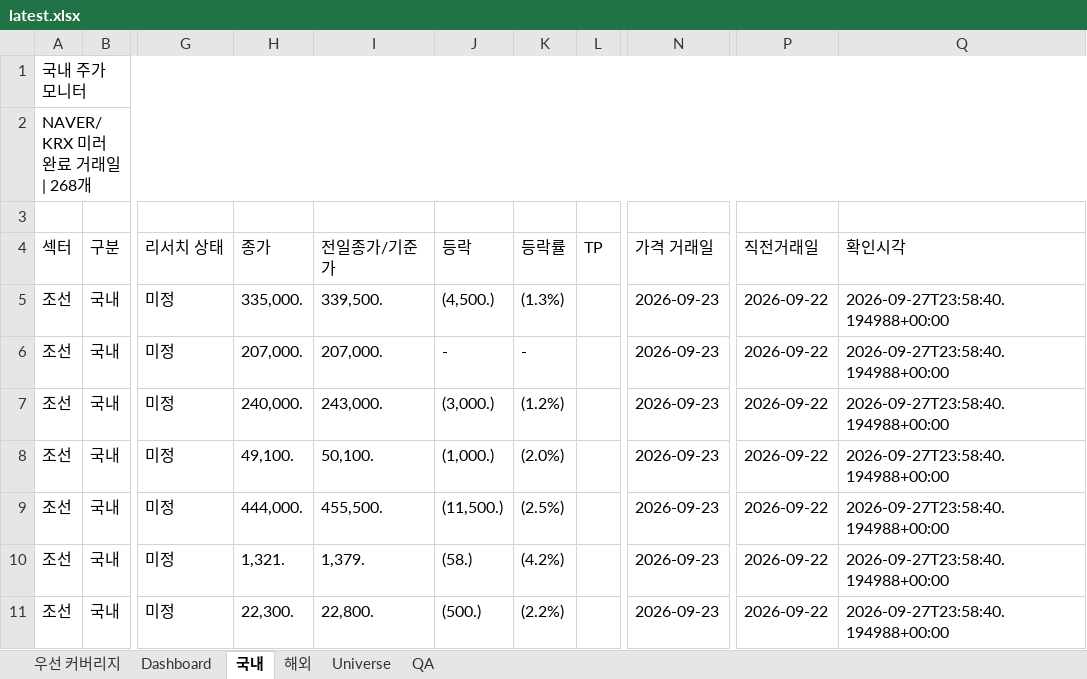
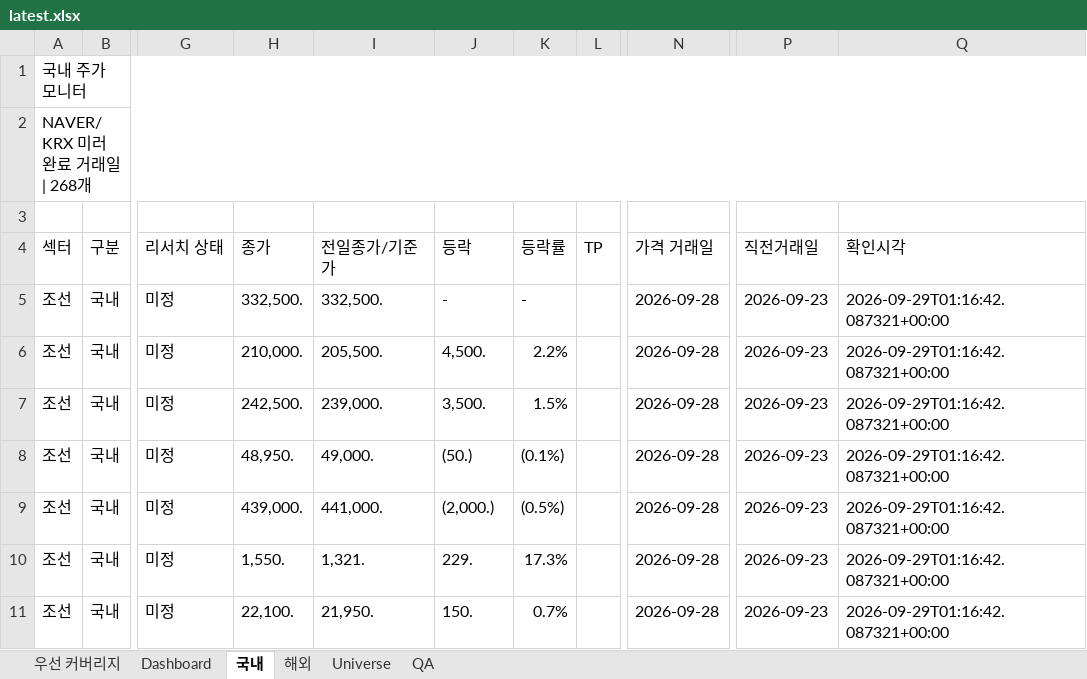
Before and after one commit to lou2sclare-ai/Stock-Price-Update, an Excel workbook: output/latest.xlsx, sheet 국내, drawn as a sheet; only a part is shown, gaps mark what is left out; values as stored, in another font and other column widths than the file's, no cell formats; conditional formats not drawn; the diff covers the shown part only; the diff names each change by its address in the sheet, - before the commit and + after, or states it on an @@ line.

```diff
--- a/output/latest.xlsx (sheet 국내)
+++ b/output/latest.xlsx (sheet 국내)
-H5 (종가): 335,000.
+H5 (종가): 332,500.
-I5 (전일종가/기준가): 339,500.
+I5 (전일종가/기준가): 332,500.
-J5 (등락): (4,500.)
+J5 (등락): -
-K5 (등락률): (1.3%)
+K5 (등락률): -
-N5:N11 (가격 거래일): 2026-09-23
+N5:N11 (가격 거래일): 2026-09-28
-P5:P11 (직전거래일): 2026-09-22
+P5:P11 (직전거래일): 2026-09-23
-Q5:Q11 (확인시각): 2026-09-27T23:58:40.194988+00:00
+Q5:Q11 (확인시각): 2026-09-29T01:16:42.087321+00:00
-H6 (종가): 207,000.
+H6 (종가): 210,000.
-I6 (전일종가/기준가): 207,000.
+I6 (전일종가/기준가): 205,500.
-J6 (등락): -
+J6 (등락): 4,500.
-K6 (등락률): -
+K6 (등락률): 2.2%
-H7 (종가): 240,000.
+H7 (종가): 242,500.
-I7 (전일종가/기준가): 243,000.
+I7 (전일종가/기준가): 239,000.
-J7 (등락): (3,000.)
+J7 (등락): 3,500.
-K7 (등락률): (1.2%)
+K7 (등락률): 1.5%
-H8 (종가): 49,100.
+H8 (종가): 48,950.
-I8 (전일종가/기준가): 50,100.
+I8 (전일종가/기준가): 49,000.
-J8 (등락): (1,000.)
+J8 (등락): (50.)
-K8 (등락률): (2.0%)
+K8 (등락률): (0.1%)
-H9 (종가): 444,000.
+H9 (종가): 439,000.
-I9 (전일종가/기준가): 455,500.
+I9 (전일종가/기준가): 441,000.
-J9 (등락): (11,500.)
+J9 (등락): (2,000.)
-K9 (등락률): (2.5%)
+K9 (등락률): (0.5%)
-H10 (종가): 1,321.
+H10 (종가): 1,550.
-I10 (전일종가/기준가): 1,379.
+I10 (전일종가/기준가): 1,321.
-J10 (등락): (58.)
+J10 (등락): 229.
-K10 (등락률): (4.2%)
+K10 (등락률): 17.3%
-H11 (종가): 22,300.
+H11 (종가): 22,100.
-I11 (전일종가/기준가): 22,800.
+I11 (전일종가/기준가): 21,950.
-J11 (등락): (500.)
+J11 (등락): 150.
-K11 (등락률): (2.2%)
+K11 (등락률): 0.7%
```
Also changed, not shown: 1737 edited cells elsewhere in this sheet, sheet Dashboard, sheet 해외, sheet Universe, sheet 우선 커버리지, sheet QA, cell formats, 4 other files.
